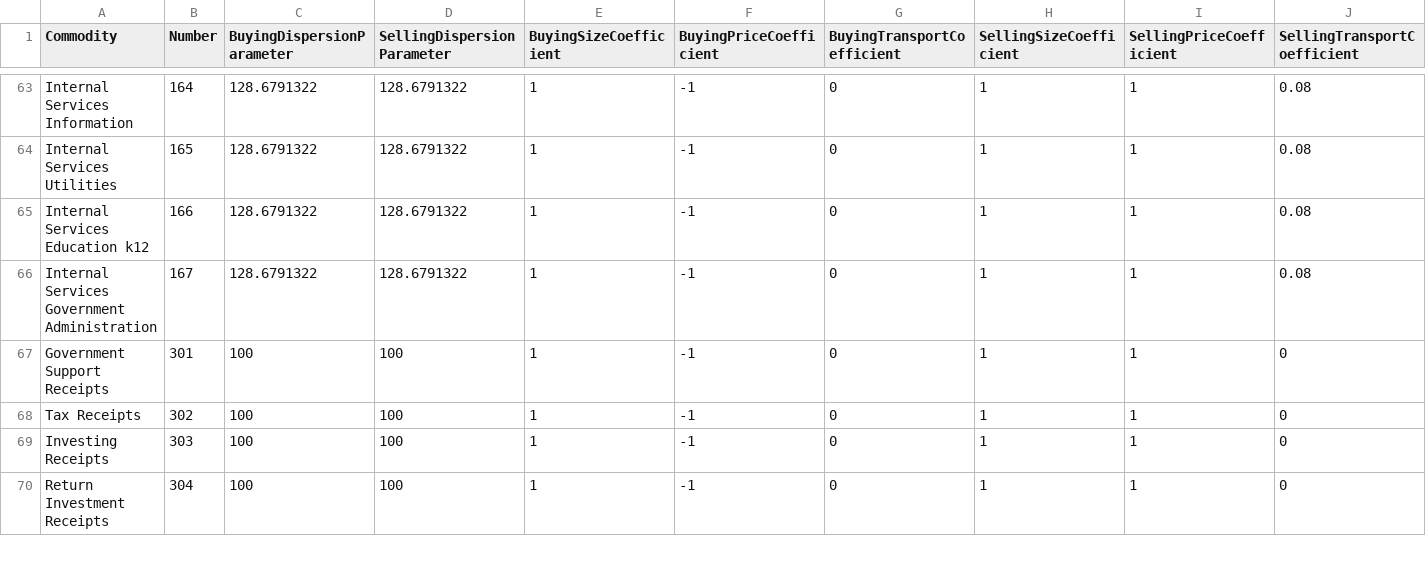
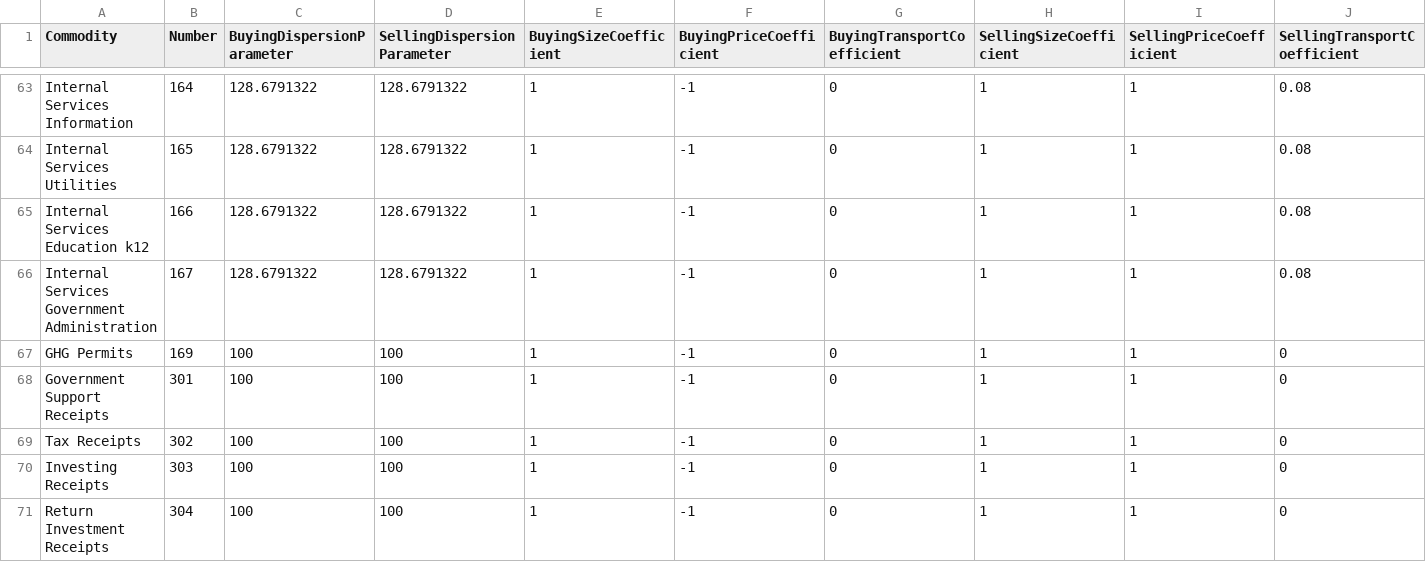
Before and after one commit to tlumip/tlumip, a CSV file: model/scenario/inputs/parameters/CommoditiesI.csv, drawn as a sheet; only a part is shown, gaps mark what is left out; rows hold the shown columns only; the diff names each change by its address in the sheet, - before the commit and + after, or states it on an @@ line.

```diff
--- a/model/scenario/inputs/parameters/CommoditiesI.csv
+++ b/model/scenario/inputs/parameters/CommoditiesI.csv
+row 67: GHG Permits | 169 | 100 | 100 | 1 | -1 | 0 | 1 | 1 | 0
```
Also changed, not shown: model/scenario/inputs/parameters/ct-idealized-trip-length-distribution.csv, model/scenario/inputs/parameters/zoneFieldNames.csv, 4 other files.
